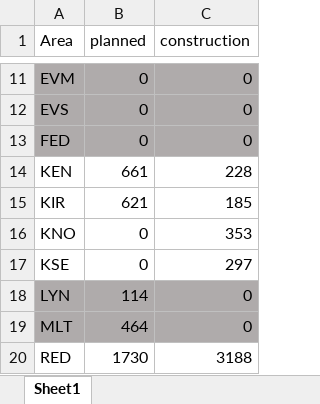
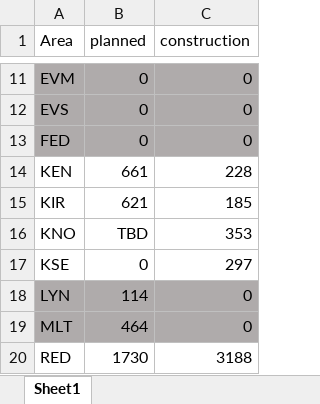
Before and after one commit to seattletimes/apt-planning, an Excel workbook: data/pipeline.xlsx, sheet Sheet1, drawn as a sheet; only a part is shown, gaps mark what is left out; values as stored, in another font and other column widths than the file's, no borders; the diff names each change by its address in the sheet, - before the commit and + after, or states it on an @@ line.

```diff
--- a/data/pipeline.xlsx (sheet Sheet1)
+++ b/data/pipeline.xlsx (sheet Sheet1)
-B16 (planned): 0
+B16 (planned): TBD
```
Also changed, not shown: 2 other files.
